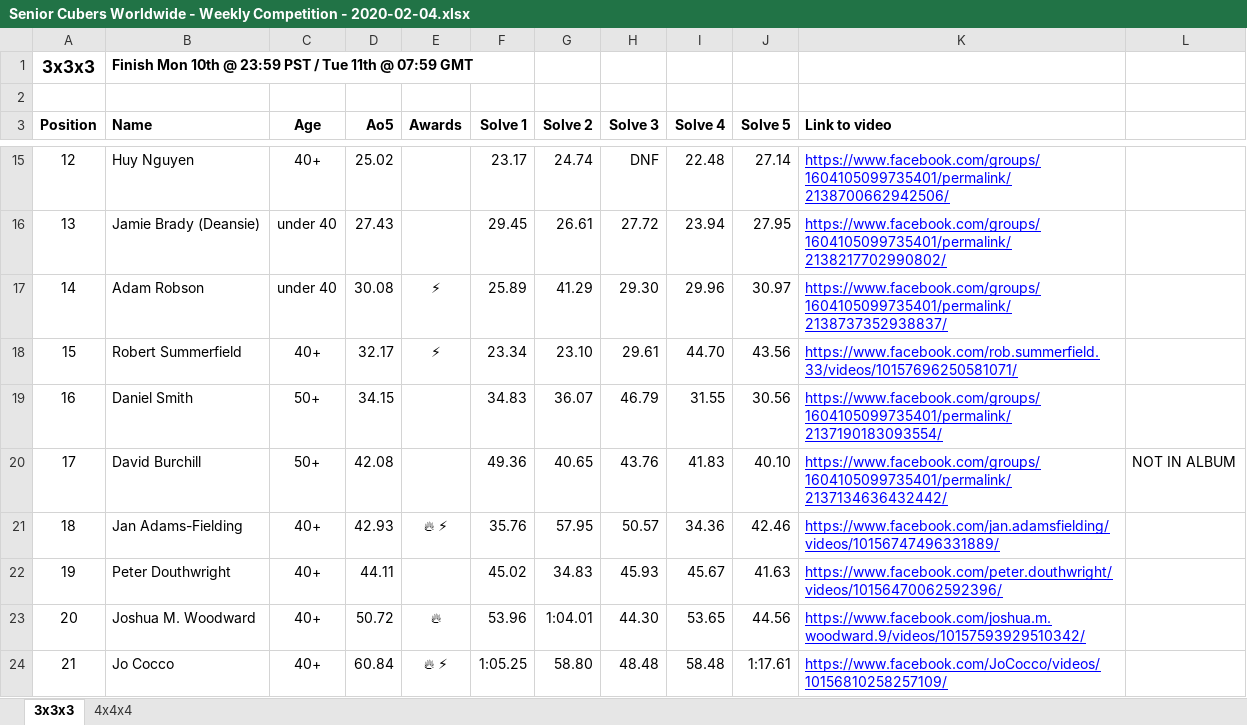
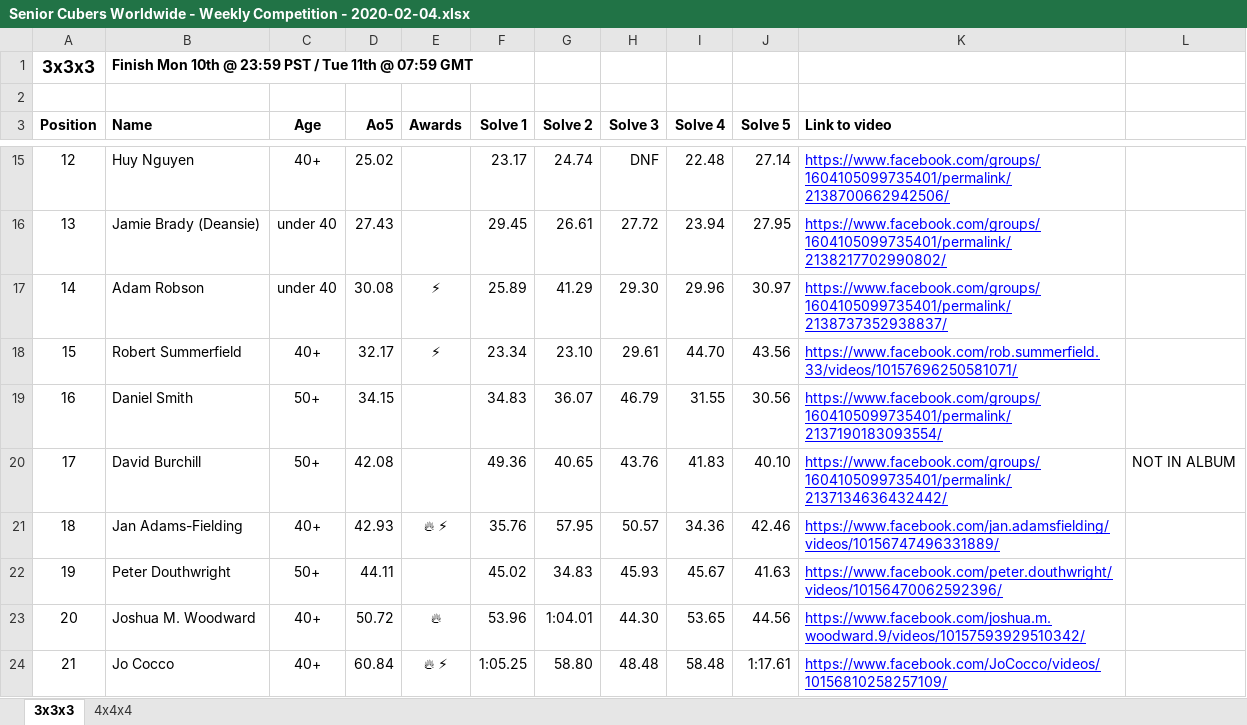
Before and after one commit to Logiqx/scw-comp, an Excel workbook: data/2020-02-04/Senior Cubers Worldwide - Weekly Competition - 2020-02-04.xlsx, sheet 3x3x3, drawn as a sheet; only a part is shown, gaps mark what is left out; values as stored, in another font and other column widths than the file's, no borders; the diff names each change by its address in the sheet, - before the commit and + after, or states it on an @@ line.

```diff
--- a/data/2020-02-04/Senior Cubers Worldwide - Weekly Competition - 2020-02-04.xlsx (sheet 3x3x3)
+++ b/data/2020-02-04/Senior Cubers Worldwide - Weekly Competition - 2020-02-04.xlsx (sheet 3x3x3)
-C22 (Age): 40+
+C22 (Age): 50+
```
Also changed, not shown: data/2020-02-11/Senior Cubers Worldwide - Weekly Competition - 2020-02-11.xlsx, data/2020-02-18/Senior Cubers Worldwide - Weekly Competition - 2020-02-18.xlsx, 6 other files.
